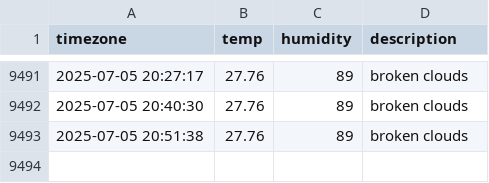
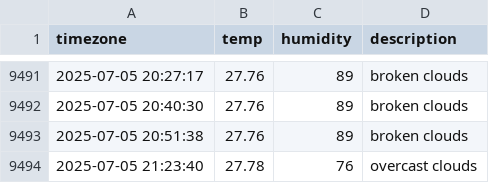
Before and after one commit to YOOSEONGWOO/seoul_weather, a CSV file: seoul_weather.csv, drawn as a sheet; only a part is shown, gaps mark what is left out; the diff names each change by its address in the sheet, - before the commit and + after, or states it on an @@ line.

```diff
--- a/seoul_weather.csv
+++ b/seoul_weather.csv
+row 9494: 2025-07-05 21:23:40 | 27.78 | 76 | overcast clouds
```
